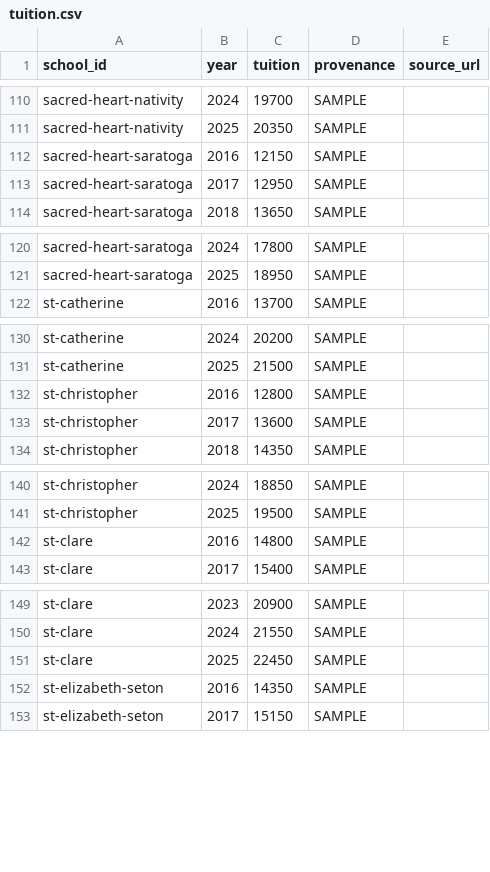
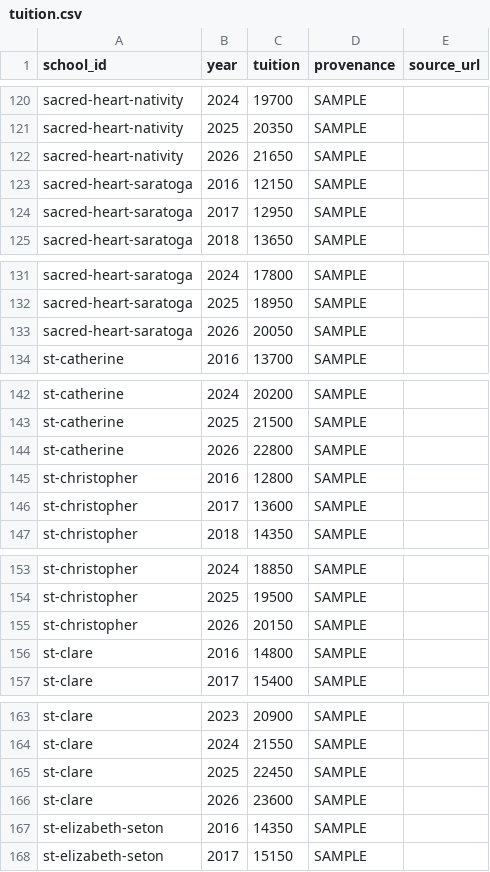
Before and after one commit to MPoncini96/DSJVitality, a CSV file: data/sample/tuition.csv, drawn as a sheet; only a part is shown, gaps mark what is left out; the diff covers the shown part only.

```diff
--- a/data/sample/tuition.csv
+++ b/data/sample/tuition.csv
@@ -111,2 +121,3 @@ sacred-heart-nativity,2024,19700,SAMPLE,
 sacred-heart-nativity,2025,20350,SAMPLE,
+sacred-heart-nativity,2026,21650,SAMPLE,
 sacred-heart-saratoga,2016,12150,SAMPLE,
@@ -121,2 +132,3 @@ sacred-heart-saratoga,2024,17800,SAMPLE,
 sacred-heart-saratoga,2025,18950,SAMPLE,
+sacred-heart-saratoga,2026,20050,SAMPLE,
 st-catherine,2016,13700,SAMPLE,
@@ -131,2 +143,3 @@ st-catherine,2024,20200,SAMPLE,
 st-catherine,2025,21500,SAMPLE,
+st-catherine,2026,22800,SAMPLE,
 st-christopher,2016,12800,SAMPLE,
@@ -141,2 +154,3 @@ st-christopher,2024,18850,SAMPLE,
 st-christopher,2025,19500,SAMPLE,
+st-christopher,2026,20150,SAMPLE,
 st-clare,2016,14800,SAMPLE,
@@ -151,2 +165,3 @@ st-clare,2024,21550,SAMPLE,
 st-clare,2025,22450,SAMPLE,
+st-clare,2026,23600,SAMPLE,
 st-elizabeth-seton,2016,14350,SAMPLE,
```
Also changed, not shown: 28 added rows elsewhere in this file, data/sample/data_audit.csv, data/sample/facilities.csv, 33 other files.
